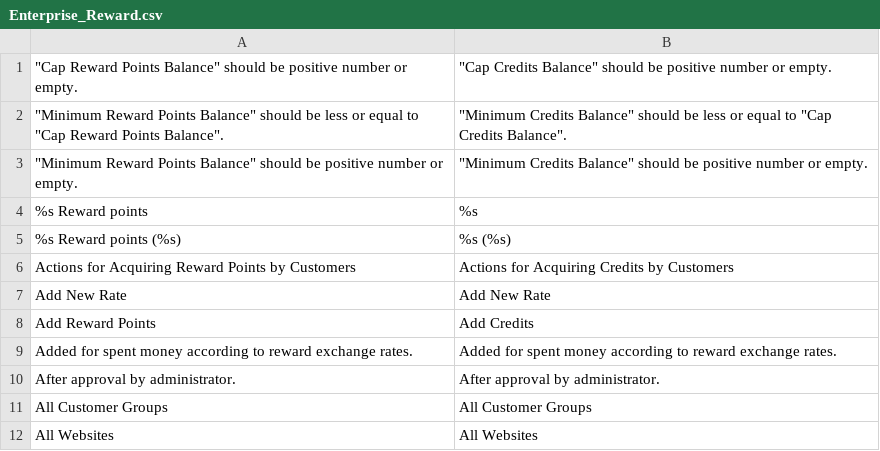
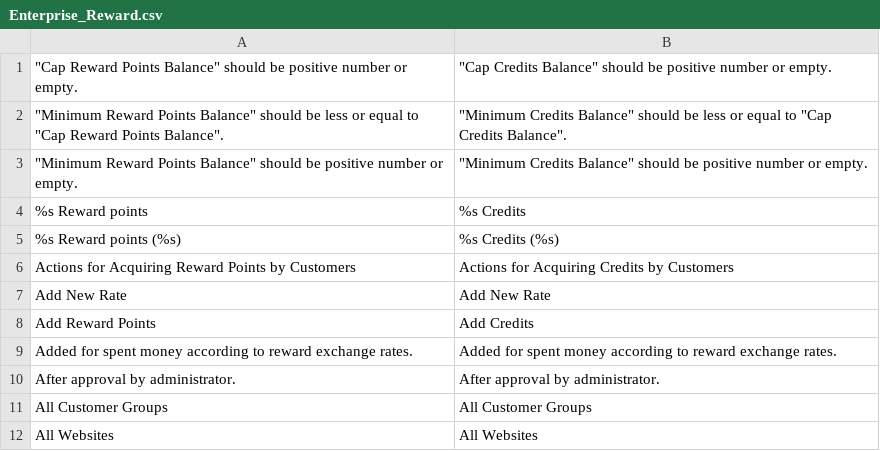
Before and after one commit to Totsy/Totsy-Magento, a CSV file: app/locale/en_US/Enterprise_Reward.csv, drawn as a sheet; only a part is shown.

Commit message:
fixing wording issue with Credit

```diff
--- a/app/locale/en_US/Enterprise_Reward.csv
+++ b/app/locale/en_US/Enterprise_Reward.csv
@@ -3,4 +3,4 @@
 """Minimum Reward Points Balance"" should be positive number or empty.","""Minimum Credits Balance"" should be positive number or empty."
-%s Reward points,%s
-%s Reward points (%s),%s (%s)
+%s Reward points,%s Credits
+%s Reward points (%s),%s Credits (%s)
 Actions for Acquiring Reward Points by Customers,Actions for Acquiring Credits by Customers
```
Also changed, not shown: 1 other file.
